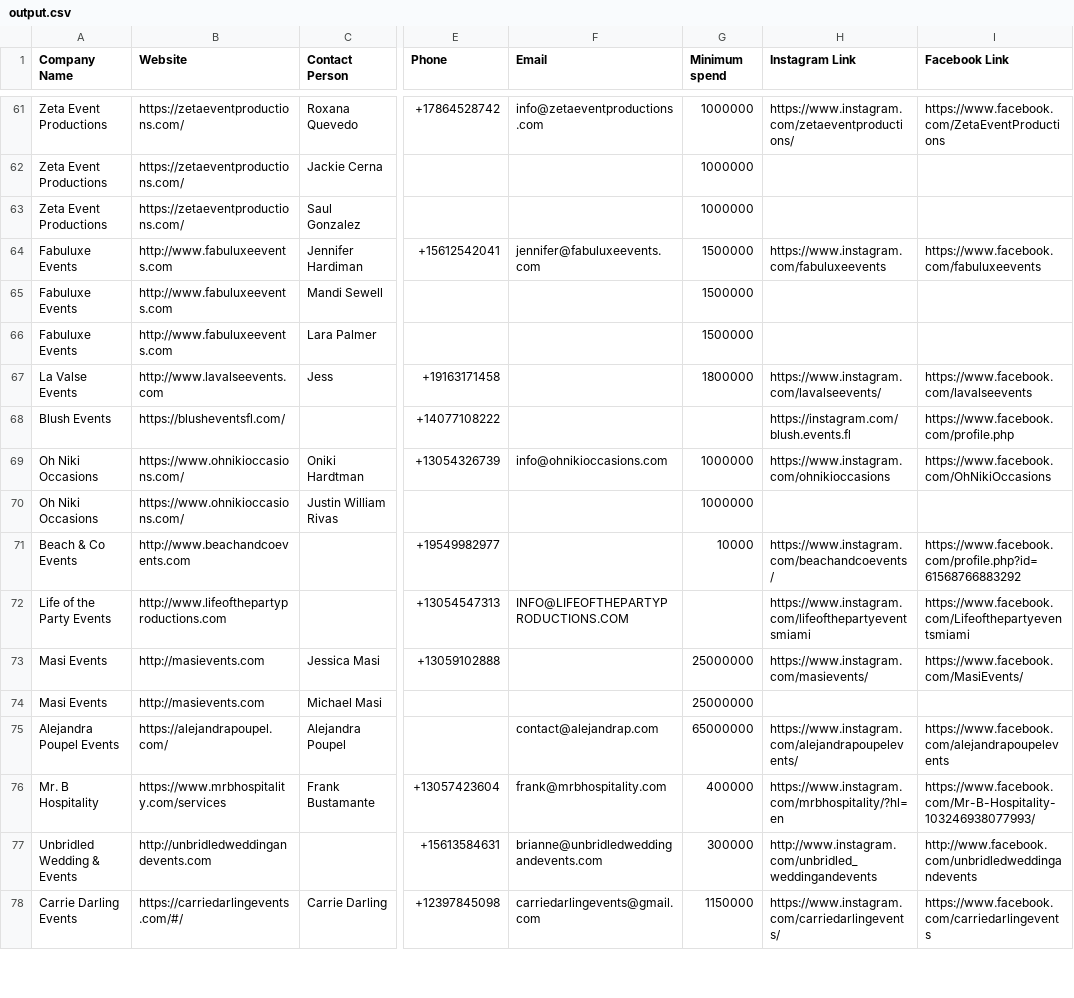
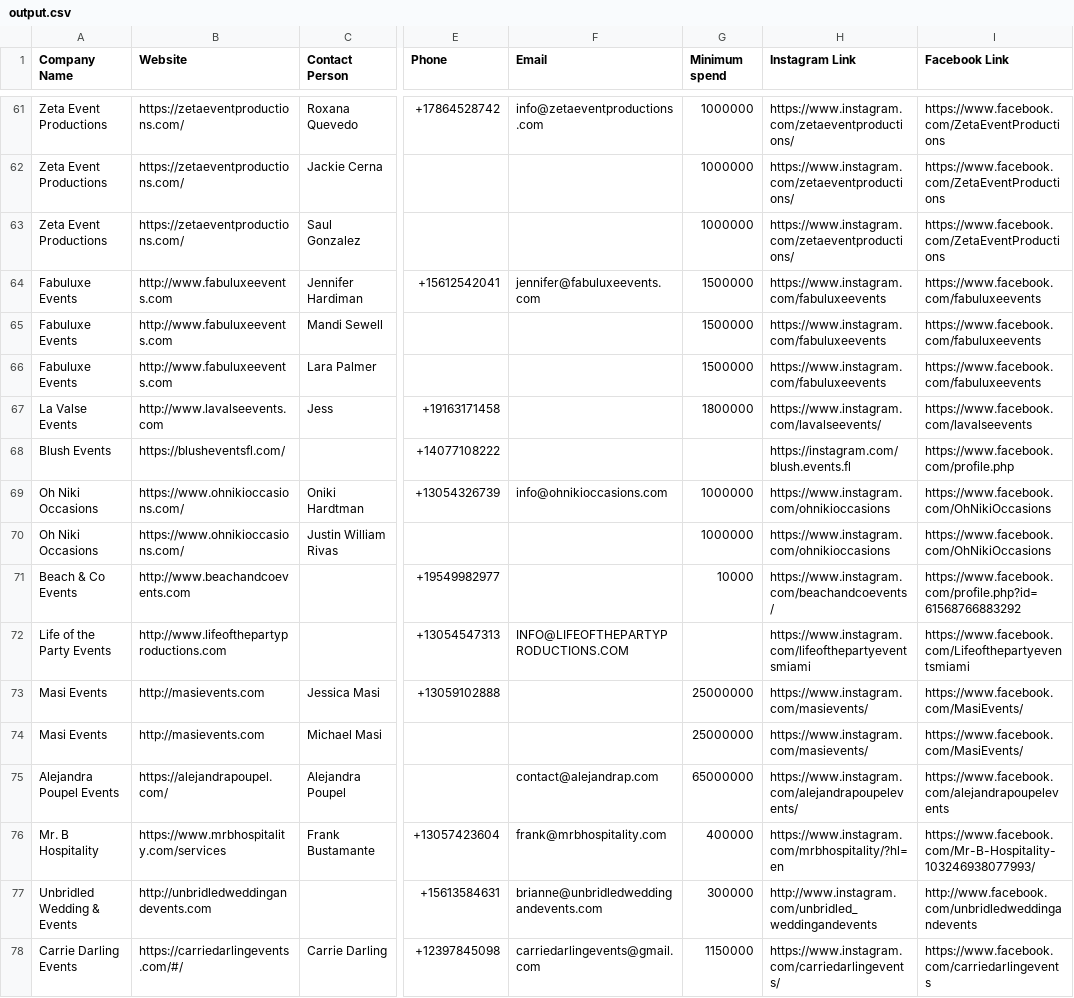
Before and after one commit to cyrsiansk/psparser, a CSV file: output/output.csv, drawn as a sheet; only a part is shown, gaps mark what is left out; the diff covers the shown part only; the diff names each change by its address in the sheet, - before the commit and + after, or states it on an @@ line.

```diff
--- a/output/output.csv
+++ b/output/output.csv
-H62:H63 (Instagram Link): (empty)
+H62:H63 (Instagram Link): https://www.instagram.com/zetaeventproductions/
-I62:I63 (Facebook Link): (empty)
+I62:I63 (Facebook Link): https://www.facebook.com/ZetaEventProductions
-H65:H66 (Instagram Link): (empty)
+H65:H66 (Instagram Link): https://www.instagram.com/fabuluxeevents
-I65:I66 (Facebook Link): (empty)
+I65:I66 (Facebook Link): https://www.facebook.com/fabuluxeevents
-H70 (Instagram Link): (empty)
+H70 (Instagram Link): https://www.instagram.com/ohnikioccasions
-I70 (Facebook Link): (empty)
+I70 (Facebook Link): https://www.facebook.com/OhNikiOccasions
-H74 (Instagram Link): (empty)
+H74 (Instagram Link): https://www.instagram.com/masievents/
-I74 (Facebook Link): (empty)
+I74 (Facebook Link): https://www.facebook.com/MasiEvents/
```
Also changed, not shown: 101 edited cells elsewhere in this file, 2 other files.
